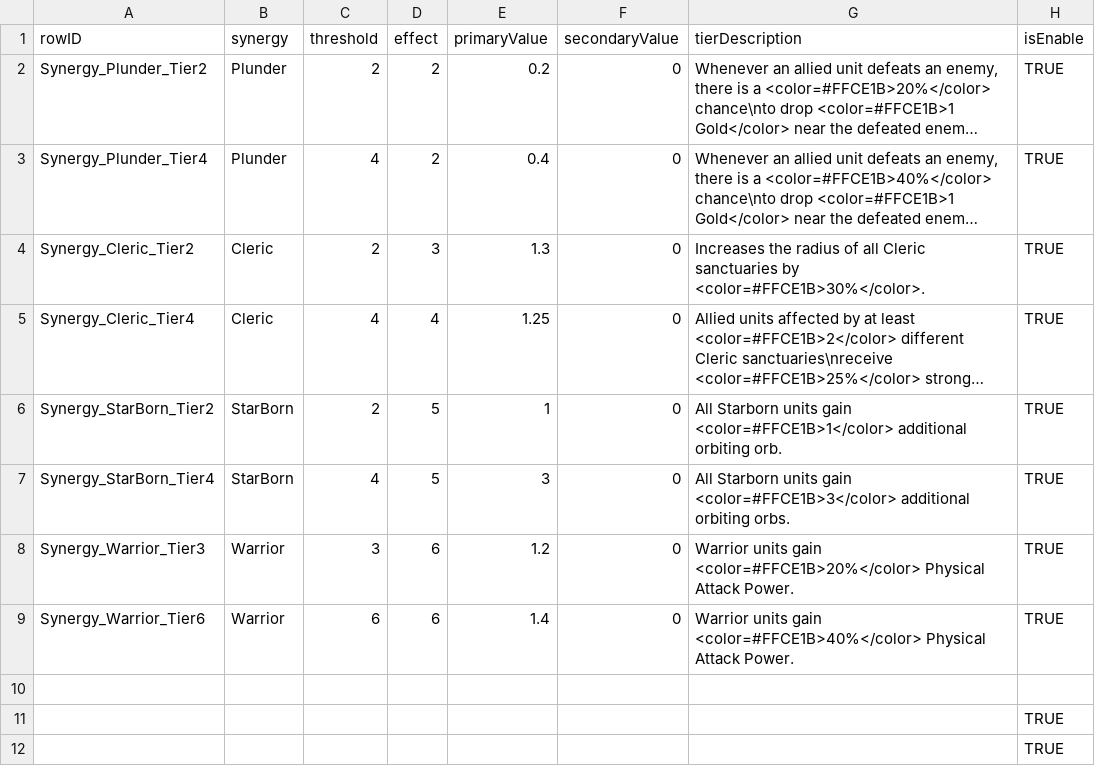
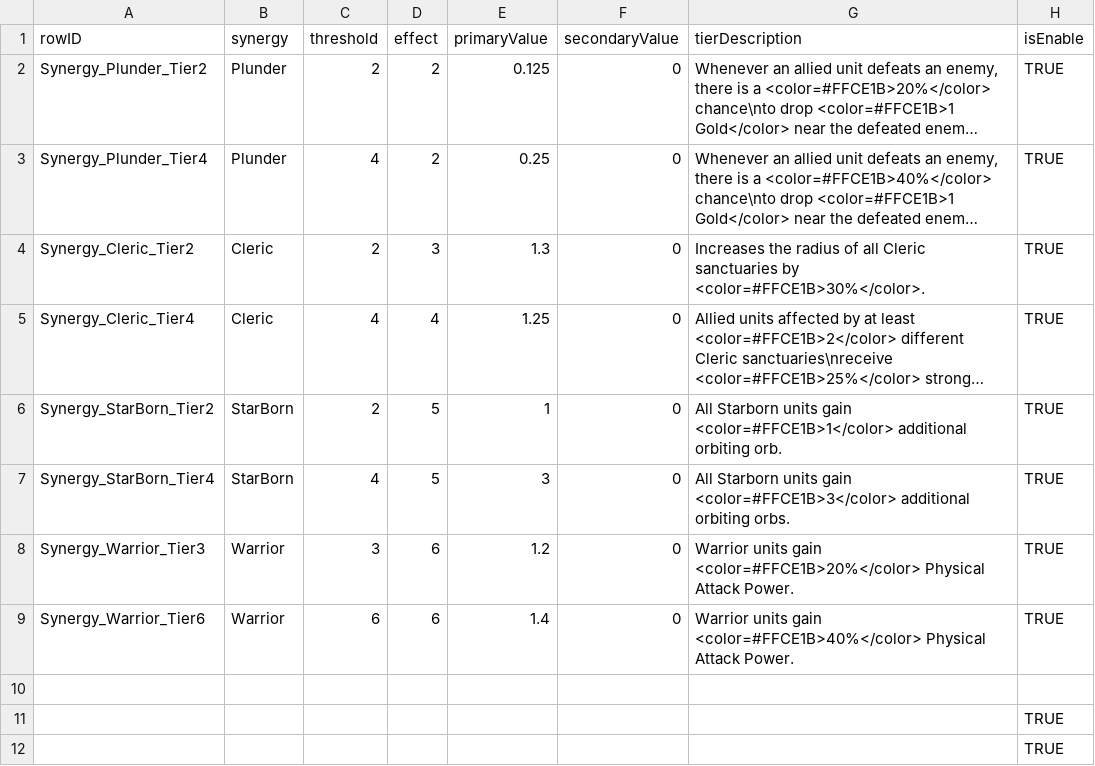
Before and after one commit to jxng-min/PNTD, a CSV file: Assets/Resources/DataTables/Lobby/DT_SynergyTier.csv, drawn as a sheet; long unchanged cells end in …; the diff names each change by its address in the sheet, - before the commit and + after, or states it on an @@ line.

```diff
--- a/Assets/Resources/DataTables/Lobby/DT_SynergyTier.csv
+++ b/Assets/Resources/DataTables/Lobby/DT_SynergyTier.csv
-E2 (primaryValue): 0.2
+E2 (primaryValue): 0.125
-E3 (primaryValue): 0.4
+E3 (primaryValue): 0.25
```
Also changed, not shown: Assets/Resources/DataTables/Global/DT_Sound.csv, Assets/Resources/DataTables/Global/DT_Tooltip.csv, 25 other files.
